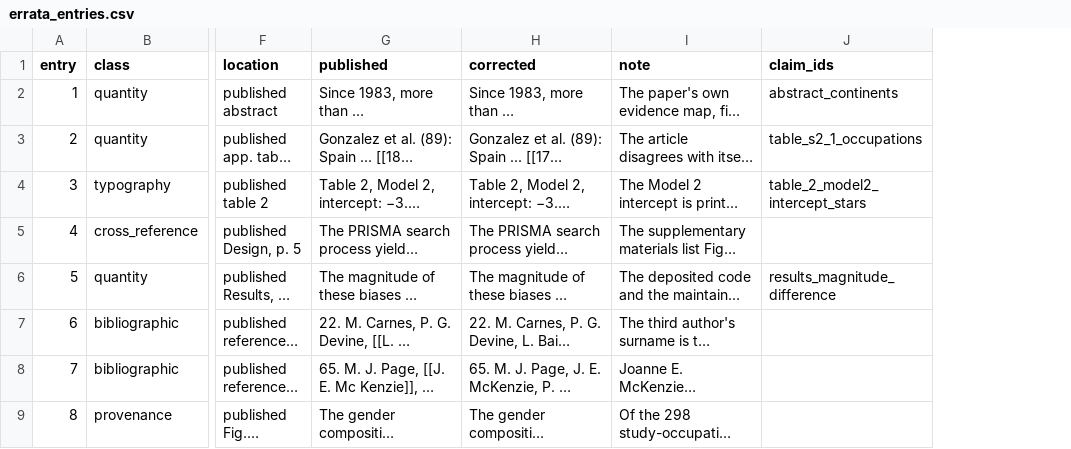
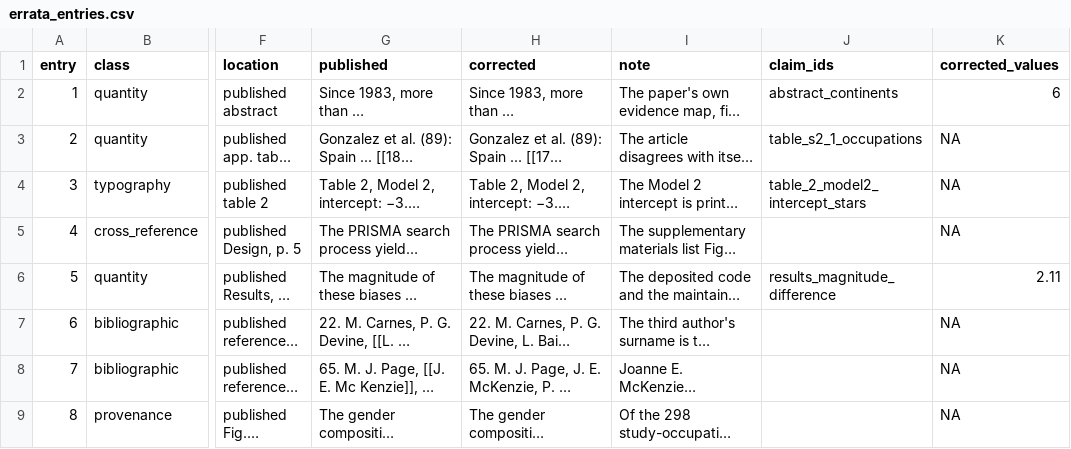
Before and after one commit to active-maintenance-aec/galos_coppock_2023, a CSV file: errata_entries.csv, drawn as a sheet; only a part is shown, gaps mark what is left out; long unchanged cells end in …; the diff names each change by its address in the sheet, - before the commit and + after, or states it on an @@ line.

```diff
--- a/errata_entries.csv
+++ b/errata_entries.csv
+column K (corrected_values), rows 2-9: 6 | NA | NA | NA | 2.11 | NA | NA | NA
```
Also changed, not shown: 2 other files.
